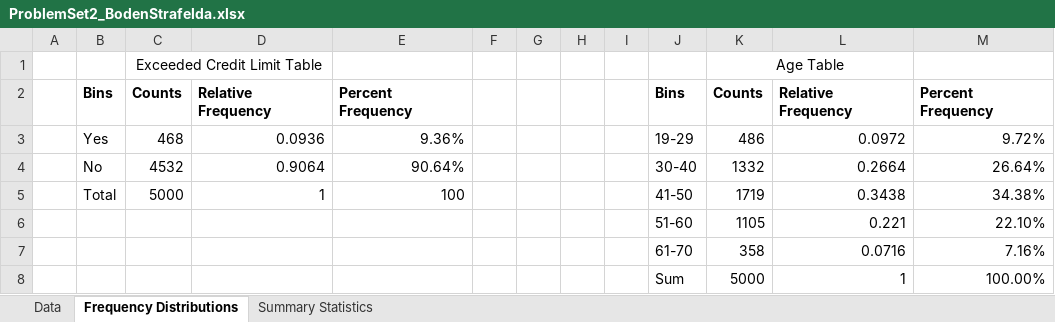
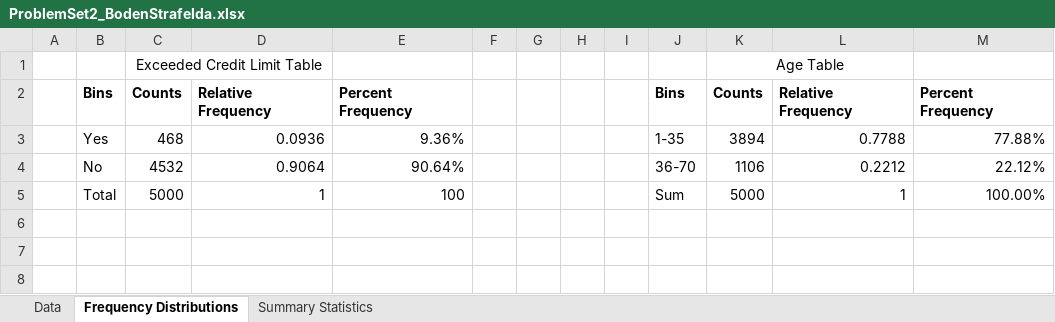
Before and after one commit to bstrafelda/QMBE_1320_Boden_Strafelda, an Excel workbook: ProblemSet2_BodenStrafelda.xlsx, sheet Frequency Distributions, drawn as a sheet; values as stored, in another font and other column widths than the file's, no borders; the diff names each change by its address in the sheet, - before the commit and + after, or states it on an @@ line.

Commit message:
This is reedited problem set 2
Changed my bins to only 2

```diff
--- a/ProblemSet2_BodenStrafelda.xlsx (sheet Frequency Distributions)
+++ b/ProblemSet2_BodenStrafelda.xlsx (sheet Frequency Distributions)
-J3: 19-29
+J3: 1-35
-K3: 486
+K3: 3894
-L3: 0.0972
+L3: 0.7788
-M3: 9.72%
+M3: 77.88%
-J4: 30-40
+J4: 36-70
-K4: 1332
+K4: 1106
-L4: 0.2664
+L4: 0.2212
-M4: 26.64%
+M4: 22.12%
-J5: 41-50
+J5: Sum
-K5: 1719
+K5: 5000
-L5: 0.3438
+L5: 1
-M5: 34.38%
+M5: 100.00%
-row 6:  |  |  |  |  |  |  |  |  | 51-60 | 1105 | 0.221 | 22.10%
-row 7:  |  |  |  |  |  |  |  |  | 61-70 | 358 | 0.0716 | 7.16%
-row 8:  |  |  |  |  |  |  |  |  | Sum | 5000 | 1 | 100.00%
```
